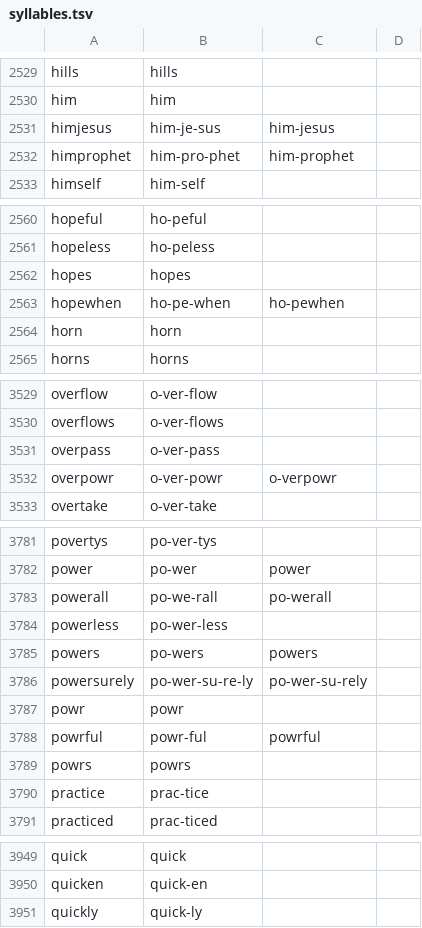
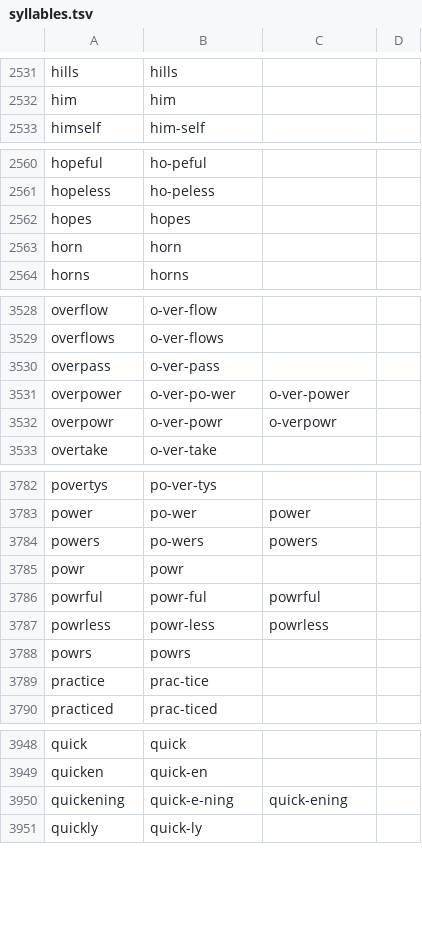
Before and after one commit to SotS1689/lets-sing, a TSV file: Sheet Music/syllables.tsv, drawn as a sheet; only a part is shown, gaps mark what is left out; removed rows and columns are numbered as before the commit, all else as after; the diff covers the shown part only; the diff names each change by its address in the sheet, - before the commit and + after, or states it on an @@ line.

```diff
--- a/Sheet Music/syllables.tsv
+++ b/Sheet Music/syllables.tsv
-row 2531: himjesus | him-je-sus | him-jesus
-row 2532: himprophet | him-pro-phet | him-prophet
-row 2563: hopewhen | ho-pe-when | ho-pewhen
+row 3531: overpower | o-ver-po-wer | o-ver-power
-row 3783: powerall | po-we-rall | po-werall
-row 3784: powerless | po-wer-less
-row 3786: powersurely | po-wer-su-re-ly | po-wer-su-rely
+row 3787: powrless | powr-less | powrless
+row 3950: quickening | quick-e-ning | quick-ening
```
Also changed, not shown: 7 added rows, 1 removed row and 4 edited cells elsewhere in this file, 9 other files.
